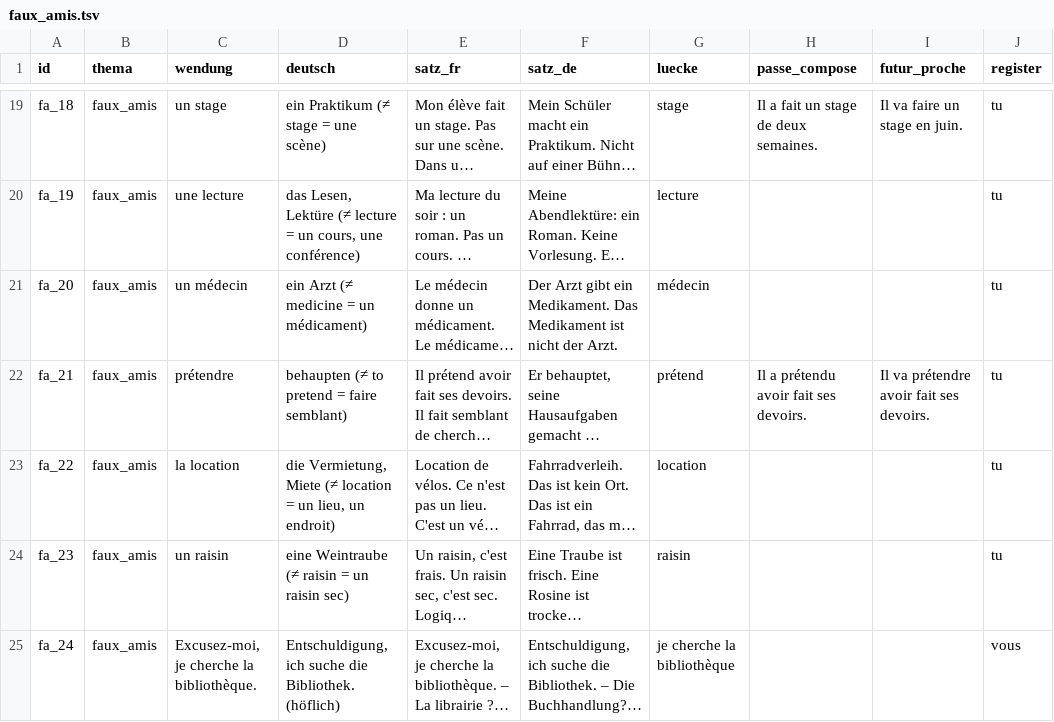
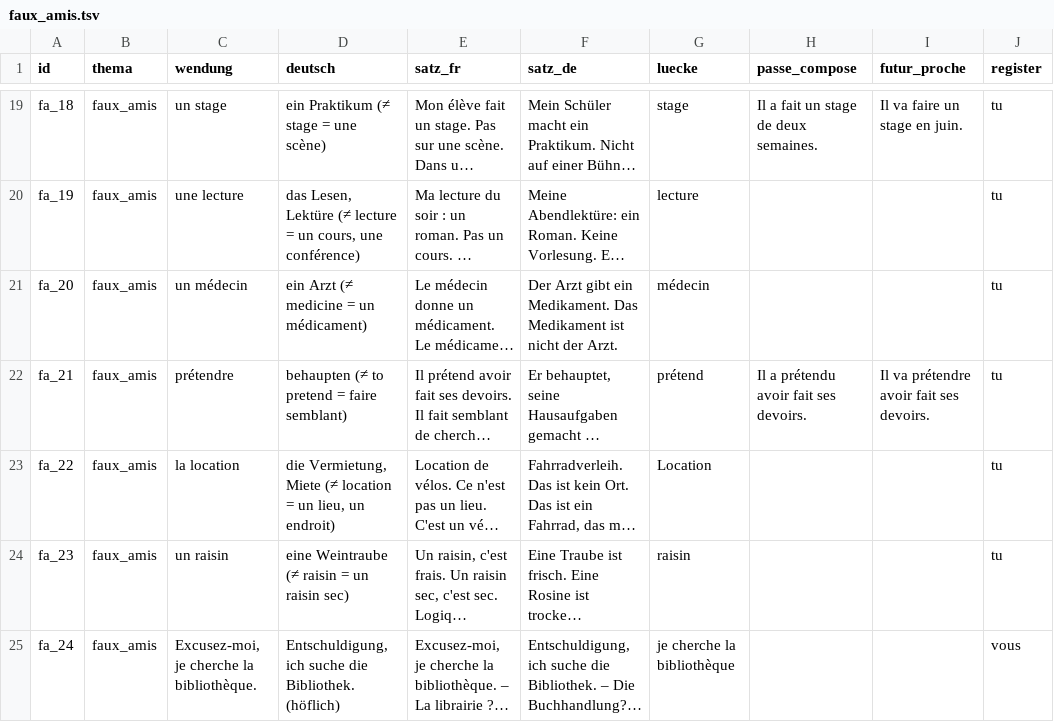
Before and after one commit to langenbachalex/School, a TSV file: inhalte/franzoesisch/faux_amis.tsv, drawn as a sheet; only a part is shown, gaps mark what is left out; long unchanged cells end in …; the diff names each change by its address in the sheet, - before the commit and + after, or states it on an @@ line.

```diff
--- a/inhalte/franzoesisch/faux_amis.tsv
+++ b/inhalte/franzoesisch/faux_amis.tsv
-G23 (luecke): location
+G23 (luecke): Location
```
Also changed, not shown: 2 other files.
